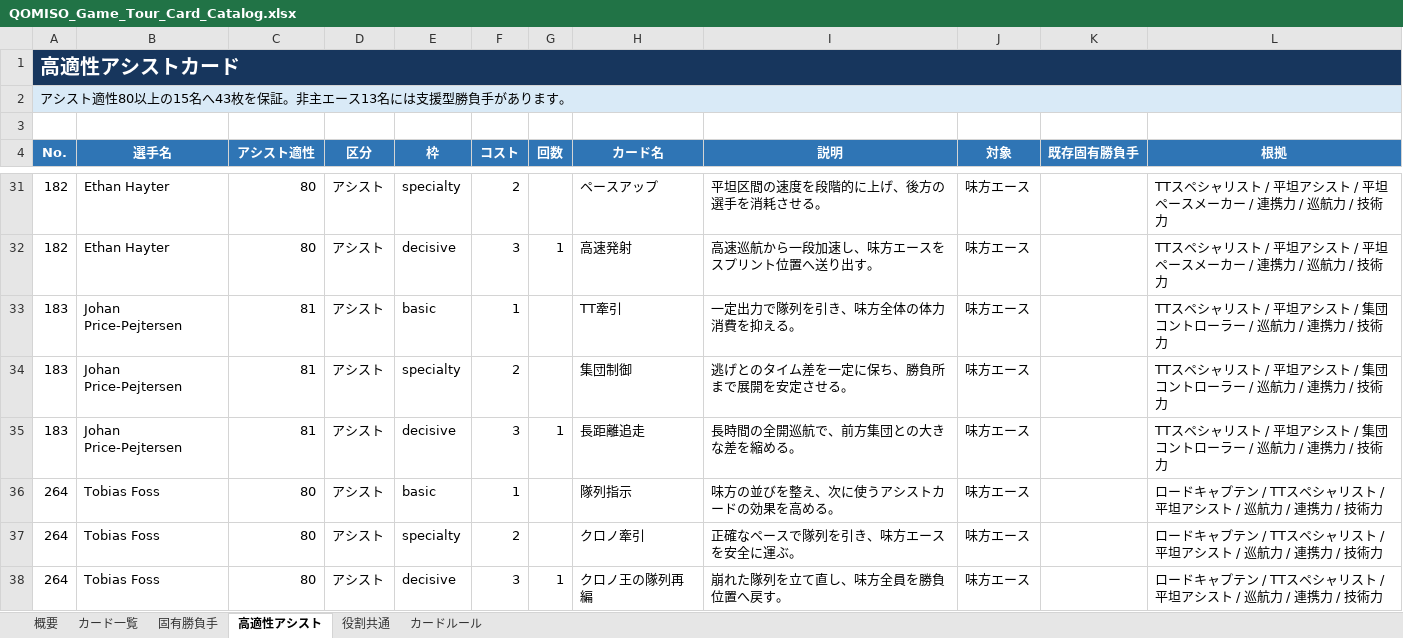
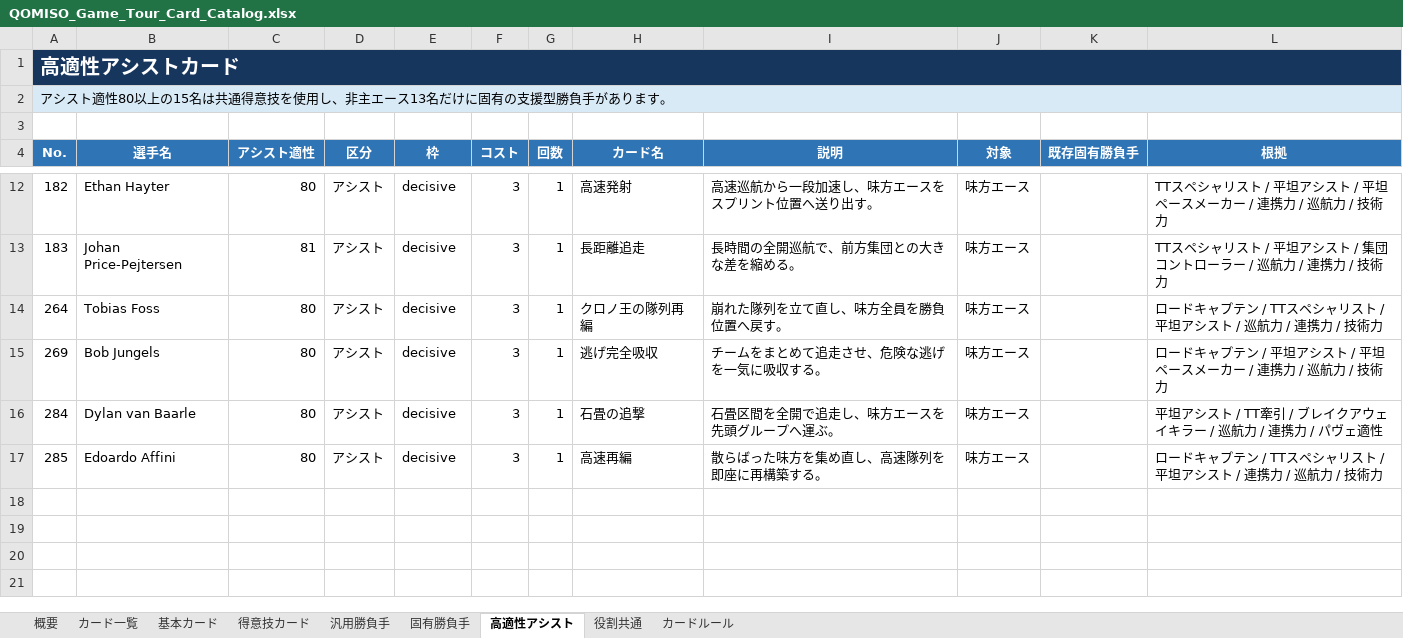
Before and after one commit to StudioQOMISO/QOMISO_Game_Tour, an Excel workbook: outputs/019f7d3d-0c92-7fc3-ad6b-aa8b1d2aacd1/QOMISO_Game_Tour_Card_Catalog.xlsx, sheet 高適性アシスト, drawn as a sheet; only a part is shown, gaps mark what is left out; the shorter side is filled out with more unchanged rows; values as stored, in another font and other column widths than the file's, no borders; conditional formats and table styles not drawn; the diff covers the shown part only; the diff names each change by its address in the sheet, - before the commit and + after, or states it on an @@ line.

```diff
--- a/outputs/019f7d3d-0c92-7fc3-ad6b-aa8b1d2aacd1/QOMISO_Game_Tour_Card_Catalog.xlsx (sheet 高適性アシスト)
+++ b/outputs/019f7d3d-0c92-7fc3-ad6b-aa8b1d2aacd1/QOMISO_Game_Tour_Card_Catalog.xlsx (sheet 高適性アシスト)
+sheet tab: 基本カード
+sheet tab: 得意技カード
+sheet tab: 汎用勝負手
-A2 (No.): …上の15名へ43枚を保証。非主エース13名には支援型勝…
+A2 (No.): …上の15名は共通得意技を使用し、非主エース13名だけに固有の支援型勝…
-row 31: 182 | Ethan Hayter | 80 | アシスト | specialty | 2 |  | ペースアップ | 平坦区間の速度を段階的に上げ、後方の選手を消耗させる。 | 味方エース |  | TTスペシャリスト / 平坦アシスト / 平坦ペースメーカー / 連携力 / 巡航力 / 技術力
-row 33: 183 | Johan Price-Pejtersen | 81 | アシスト | basic | 1 |  | TT牽引 | 一定出力で隊列を引き、味方全体の体力消費を抑える。 | 味方エース |  | TTスペシャリスト / 平坦アシスト / 集団コントローラー / 巡航力 / 連携力 / 技術力
-row 34: 183 | Johan Price-Pejtersen | 81 | アシスト | specialty | 2 |  | 集団制御 | 逃げとのタイム差を一定に保ち、勝負所まで展開を安定させる。 | 味方エース |  | TTスペシャリスト / 平坦アシスト / 集団コントローラー / 巡航力 / 連携力 / 技術力
-row 36: 264 | Tobias Foss | 80 | アシスト | basic | 1 |  | 隊列指示 | 味方の並びを整え、次に使うアシストカードの効果を高める。 | 味方エース |  | ロードキャプテン / TTスペシャリスト / 平坦アシスト / 巡航力 / 連携力 / 技術力
-row 37: 264 | Tobias Foss | 80 | アシスト | specialty | 2 |  | クロノ牽引 | 正確なペースで隊列を引き、味方エースを安全に運ぶ。 | 味方エース |  | ロードキャプテン / TTスペシャリスト / 平坦アシスト / 巡航力 / 連携力 / 技術力
```
Also changed, not shown: 25 removed rows and 2 edited cells elsewhere in this sheet, sheet カード一覧, sheet 役割共通, sheet 固有勝負手, sheet カードルール, sheet 概要, formulas that keep their value, 19 other files.
